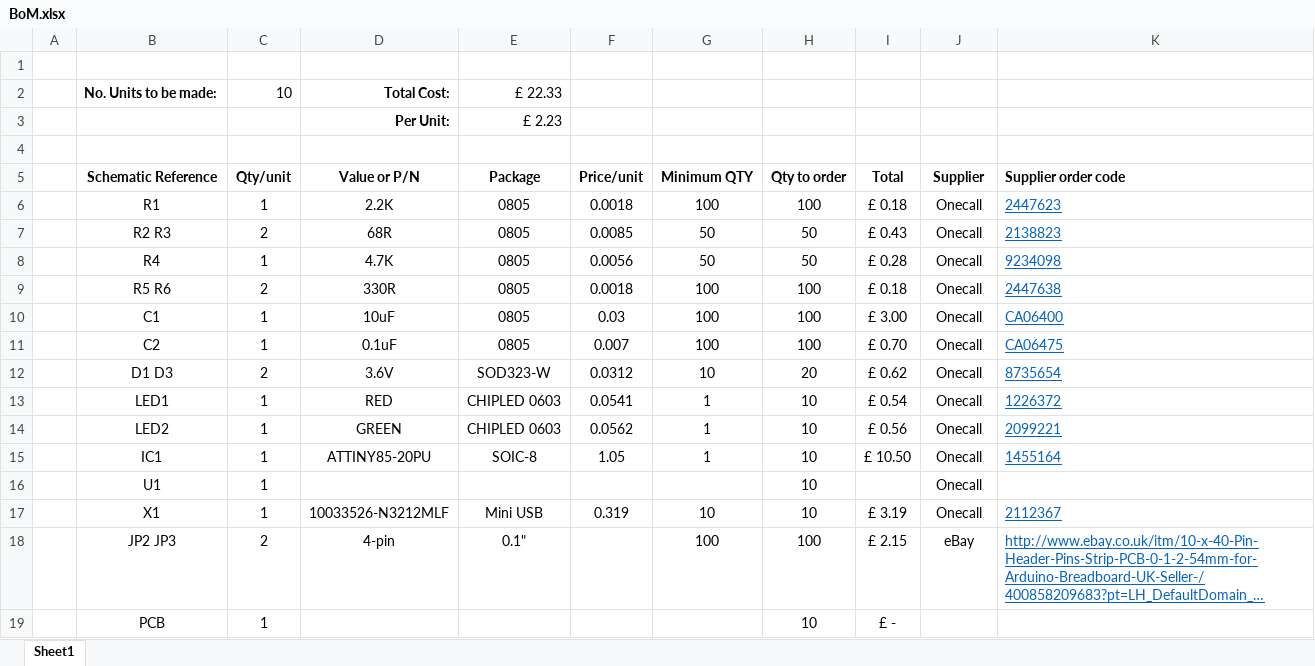
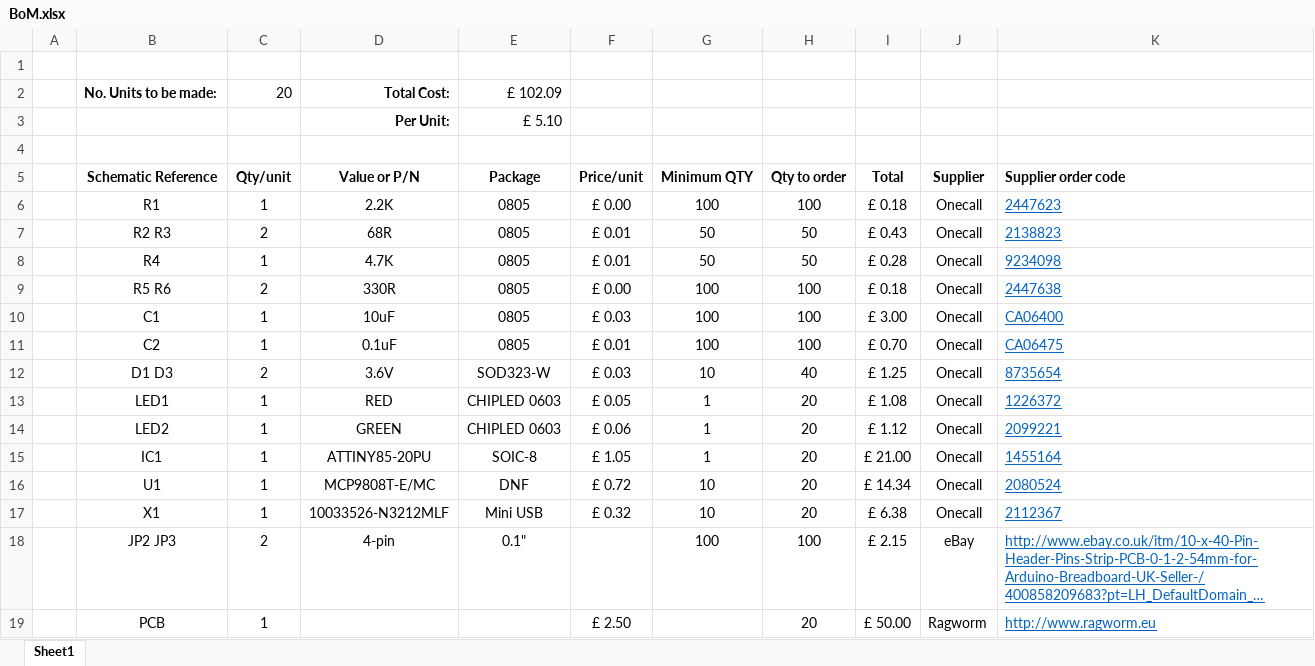
Before and after one commit to SurreyEARS/PCB-Workshop, an Excel workbook: BoM.xlsx, sheet Sheet1, drawn as a sheet; long unchanged cells end in …; values as stored, in another font and other column widths than the file's, no borders; the diff names each change by its address in the sheet, - before the commit and + after, or states it on an @@ line.

Commit message:
Updated BoM
Added temperature sensor and PCB

```diff
--- a/BoM.xlsx (sheet Sheet1)
+++ b/BoM.xlsx (sheet Sheet1)
-C2 (Qty/unit): 10
+C2 (Qty/unit): 20
-E2 (Package): £ 22.33
+E2 (Package): £ 102.09
-E3 (Package): £ 2.23
+E3 (Package): £ 5.10
-F6 (Price/unit): 0.0018
+F6 (Price/unit): £ 0.00
-F7 (Price/unit): 0.0085
+F7 (Price/unit): £ 0.01
-F8 (Price/unit): 0.0056
+F8 (Price/unit): £ 0.01
-F9 (Price/unit): 0.0018
+F9 (Price/unit): £ 0.00
-F10 (Price/unit): 0.03
+F10 (Price/unit): £ 0.03
-F11 (Price/unit): 0.007
+F11 (Price/unit): £ 0.01
-F12 (Price/unit): 0.0312
+F12 (Price/unit): £ 0.03
-H12 (Qty to order): 20
+H12 (Qty to order): 40
-I12 (Total): £ 0.62
+I12 (Total): £ 1.25
-F13 (Price/unit): 0.0541
+F13 (Price/unit): £ 0.05
-H13:H17 (Qty to order): 10
+H13:H17 (Qty to order): 20
-I13 (Total): £ 0.54
+I13 (Total): £ 1.08
-F14 (Price/unit): 0.0562
+F14 (Price/unit): £ 0.06
-I14 (Total): £ 0.56
+I14 (Total): £ 1.12
-F15 (Price/unit): 1.05
+F15 (Price/unit): £ 1.05
-I15 (Total): £ 10.50
+I15 (Total): £ 21.00
-D16 (Value or P/N): (empty)
+D16 (Value or P/N): MCP9808T-E/MC
-E16 (Package): (empty)
+E16 (Package): DNF
-F16 (Price/unit): (empty)
+F16 (Price/unit): £ 0.72
-G16 (Minimum QTY): (empty)
+G16 (Minimum QTY): 10
-I16 (Total): (empty)
+I16 (Total): £ 14.34
-K16 (Supplier order code): (empty)
+K16 (Supplier order code): 2080524
-F17 (Price/unit): 0.319
+F17 (Price/unit): £ 0.32
-I17 (Total): £ 3.19
+I17 (Total): £ 6.38
-F19 (Price/unit): (empty)
+F19 (Price/unit): £ 2.50
-H19 (Qty to order): 10
+H19 (Qty to order): 20
-I19 (Total): £ -
+I19 (Total): £ 50.00
-J19 (Supplier): (empty)
+J19 (Supplier): Ragworm
-K19 (Supplier order code): (empty)
+K19 (Supplier order code): http://www.ragworm.eu
```
